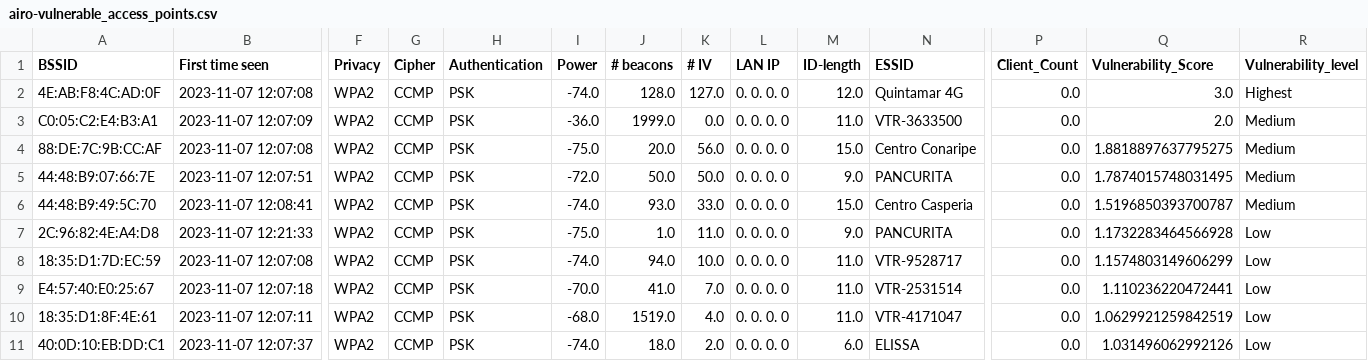
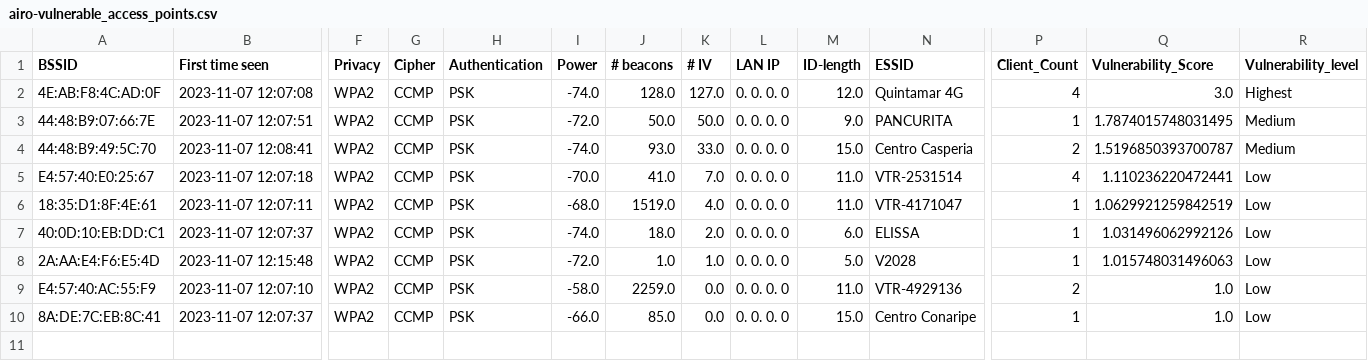
Before and after one commit to Y4rd13/Ethical-Hacking, a CSV file: airodump-ng/airo-vulnerable_access_points.csv, drawn as a sheet; only a part is shown, gaps mark what is left out; removed rows and columns are numbered as before the commit, all else as after; rows hold the shown columns only; the diff names each change by its address in the sheet, - before the commit and + after, or states it on an @@ line.

```diff
--- a/airodump-ng/airo-vulnerable_access_points.csv
+++ b/airodump-ng/airo-vulnerable_access_points.csv
-P2 (Client_Count): 0.0
+P2 (Client_Count): 4
-row 3: C0:05:C2:E4:B3:A1 | 2023-11-07 12:07:09 | WPA2 | CCMP | PSK | -36.0 | 1999.0 | 0.0 | 0. 0. 0. 0 | 11.0 | VTR-3633500 | 0.0 | 2.0 | Medium
-row 4: 88:DE:7C:9B:CC:AF | 2023-11-07 12:07:08 | WPA2 | CCMP | PSK | -75.0 | 20.0 | 56.0 | 0. 0. 0. 0 | 15.0 | Centro Conaripe | 0.0 | 1.8818897637795275 | Medium
-P3 (Client_Count): 0.0
+P3 (Client_Count): 1
-P4 (Client_Count): 0.0
+P4 (Client_Count): 2
-row 7: 2C:96:82:4E:A4:D8 | 2023-11-07 12:21:33 | WPA2 | CCMP | PSK | -75.0 | 1.0 | 11.0 | 0. 0. 0. 0 | 9.0 | PANCURITA | 0.0 | 1.1732283464566928 | Low
-row 8: 18:35:D1:7D:EC:59 | 2023-11-07 12:07:08 | WPA2 | CCMP | PSK | -74.0 | 94.0 | 10.0 | 0. 0. 0. 0 | 11.0 | VTR-9528717 | 0.0 | 1.1574803149606299 | Low
-P5 (Client_Count): 0.0
+P5 (Client_Count): 4
-P6:P7 (Client_Count): 0.0
+P6:P7 (Client_Count): 1
+row 8: 2A:AA:E4:F6:E5:4D | 2023-11-07 12:15:48 | WPA2 | CCMP | PSK | -72.0 | 1.0 | 1.0 | 0. 0. 0. 0 | 5.0 | V2028 | 1 | 1.015748031496063 | Low
+row 9: E4:57:40:AC:55:F9 | 2023-11-07 12:07:10 | WPA2 | CCMP | PSK | -58.0 | 2259.0 | 0.0 | 0. 0. 0. 0 | 11.0 | VTR-4929136 | 2 | 1.0 | Low
+row 10: 8A:DE:7C:EB:8C:41 | 2023-11-07 12:07:37 | WPA2 | CCMP | PSK | -66.0 | 85.0 | 0.0 | 0. 0. 0. 0 | 15.0 | Centro Conaripe | 1 | 1.0 | Low
```
Also changed, not shown: airodump-ng/clients.csv, 1 other file.
